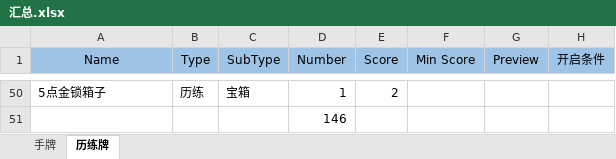
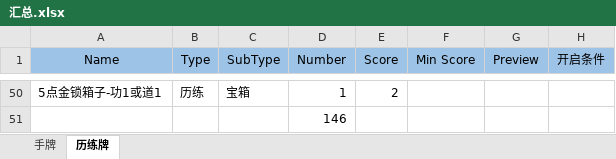
Before and after one commit to flychensc/HotelOfPumpkin_Resource, an Excel workbook: 卡牌/汇总.xlsx, sheet 历练牌, drawn as a sheet; only a part is shown, gaps mark what is left out; values as stored, in another font and other column widths than the file's, no borders; the diff covers the shown part only; the diff names each change by its address in the sheet, - before the commit and + after, or states it on an @@ line.

```diff
--- a/卡牌/汇总.xlsx (sheet 历练牌)
+++ b/卡牌/汇总.xlsx (sheet 历练牌)
-A50 (Name): 5点金锁箱子
+A50 (Name): 5点金锁箱子-功1或道1
```
Also changed, not shown: 27 edited cells elsewhere in this sheet, sheet 手牌.
